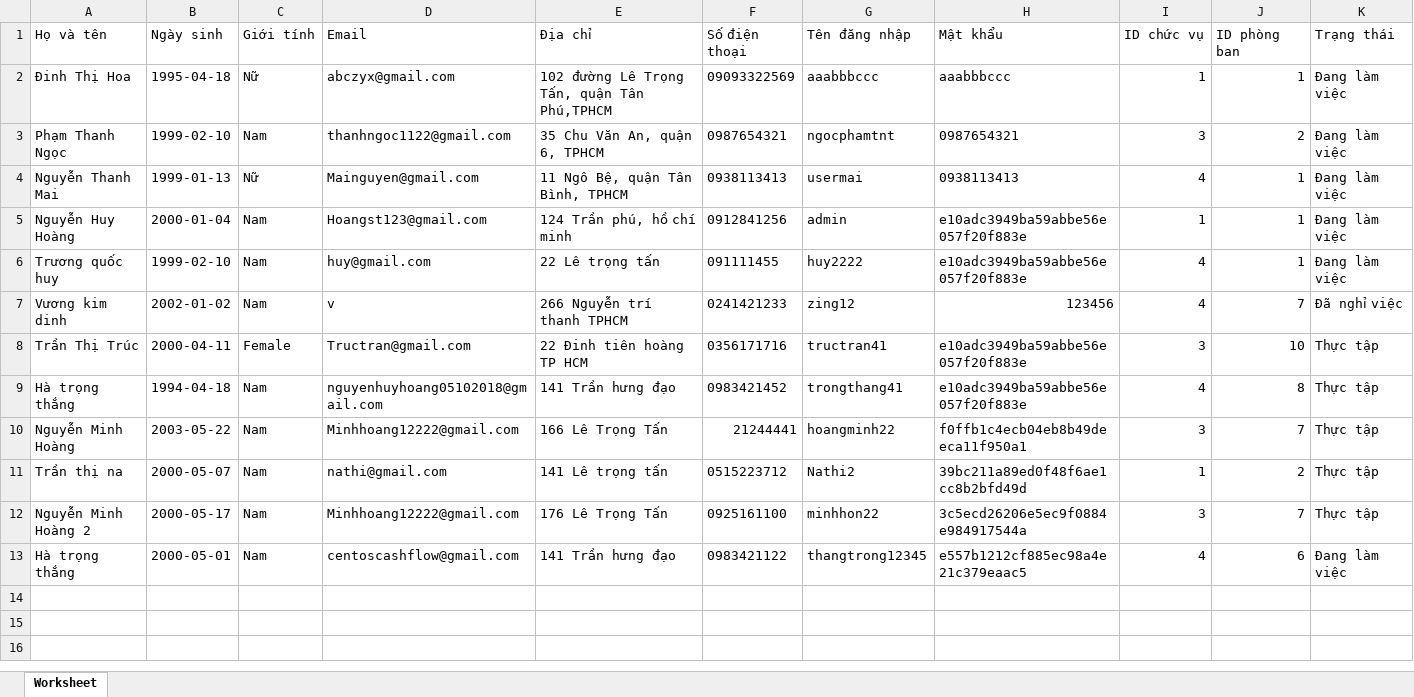
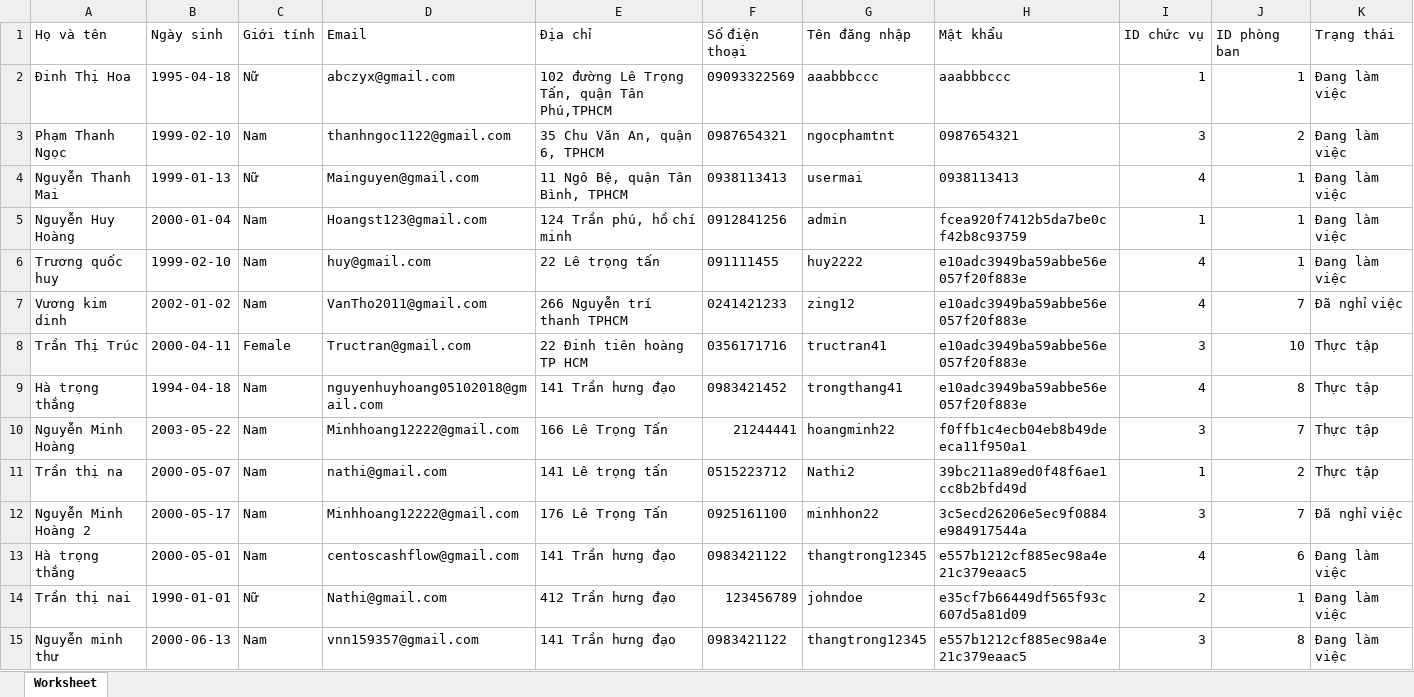
Before and after one commit to hoanggum/School_Human_Resource_Management, an Excel workbook: Dataemployee_data.xlsx, sheet Worksheet, drawn as a sheet; values as stored, in another font and other column widths than the file's, no borders; the diff names each change by its address in the sheet, - before the commit and + after, or states it on an @@ line.

```diff
--- a/Dataemployee_data.xlsx (sheet Worksheet)
+++ b/Dataemployee_data.xlsx (sheet Worksheet)
-H5 (Mật khẩu): e10adc3949ba59abbe56e057f20f883e
+H5 (Mật khẩu): fcea920f7412b5da7be0cf42b8c93759
-D7 (Email): v
+D7 (Email): VanTho2011@gmail.com
-H7 (Mật khẩu): 123456
+H7 (Mật khẩu): e10adc3949ba59abbe56e057f20f883e
-K12 (Trạng thái): Thực tập
+K12 (Trạng thái): Đã nghỉ việc
+row 14: Trần thị nai | 1990-01-01 | Nữ | Nathi@gmail.com | 412 Trần hưng đạo | 123456789 | johndoe | e35cf7b66449df565f93c607d5a81d09 | 2 | 1 | Đang làm việc
+row 15: Nguyễn minh thư | 2000-06-13 | Nam | vnn159357@gmail.com | 141 Trần hưng đạo | 0983421122 | thangtrong12345 | e557b1212cf885ec98a4e21c379eaac5 | 3 | 8 | Đang làm việc
```
Also changed, not shown: 31 other files.
